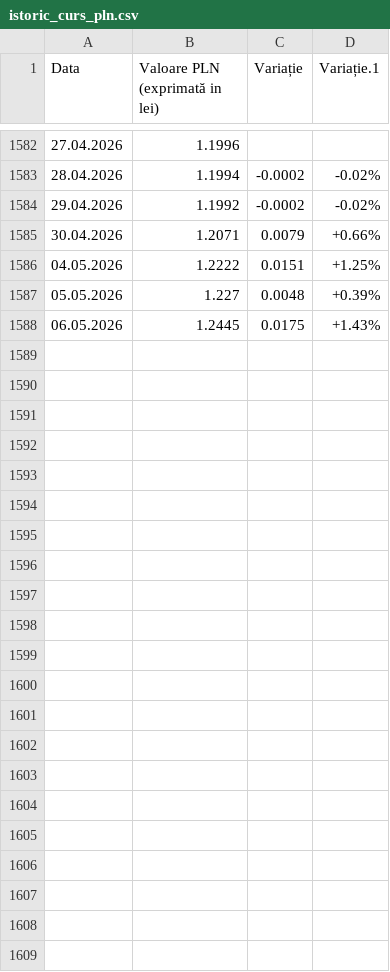
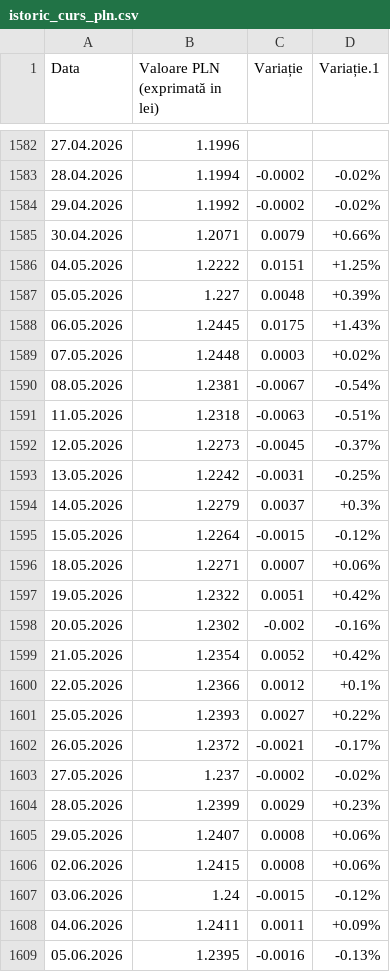
Before and after one commit to sanj20021/curs_bnr_agentic, a CSV file: date_extrase/istoric_curs_pln.csv, drawn as a sheet; only a part is shown, gaps mark what is left out; the diff names each change by its address in the sheet, - before the commit and + after, or states it on an @@ line.

```diff
--- a/date_extrase/istoric_curs_pln.csv
+++ b/date_extrase/istoric_curs_pln.csv
+row 1589: 07.05.2026 | 1.2448 | 0.0003 | +0.02%
+row 1590: 08.05.2026 | 1.2381 | -0.0067 | -0.54%
+row 1591: 11.05.2026 | 1.2318 | -0.0063 | -0.51%
+row 1592: 12.05.2026 | 1.2273 | -0.0045 | -0.37%
+row 1593: 13.05.2026 | 1.2242 | -0.0031 | -0.25%
+row 1594: 14.05.2026 | 1.2279 | 0.0037 | +0.3%
+row 1595: 15.05.2026 | 1.2264 | -0.0015 | -0.12%
+row 1596: 18.05.2026 | 1.2271 | 0.0007 | +0.06%
+row 1597: 19.05.2026 | 1.2322 | 0.0051 | +0.42%
+row 1598: 20.05.2026 | 1.2302 | -0.002 | -0.16%
+row 1599: 21.05.2026 | 1.2354 | 0.0052 | +0.42%
+row 1600: 22.05.2026 | 1.2366 | 0.0012 | +0.1%
+row 1601: 25.05.2026 | 1.2393 | 0.0027 | +0.22%
+row 1602: 26.05.2026 | 1.2372 | -0.0021 | -0.17%
+row 1603: 27.05.2026 | 1.237 | -0.0002 | -0.02%
+row 1604: 28.05.2026 | 1.2399 | 0.0029 | +0.23%
+row 1605: 29.05.2026 | 1.2407 | 0.0008 | +0.06%
+row 1606: 02.06.2026 | 1.2415 | 0.0008 | +0.06%
+row 1607: 03.06.2026 | 1.24 | -0.0015 | -0.12%
+row 1608: 04.06.2026 | 1.2411 | 0.0011 | +0.09%
+row 1609: 05.06.2026 | 1.2395 | -0.0016 | -0.13%
```
Also changed, not shown: 12 other files.
